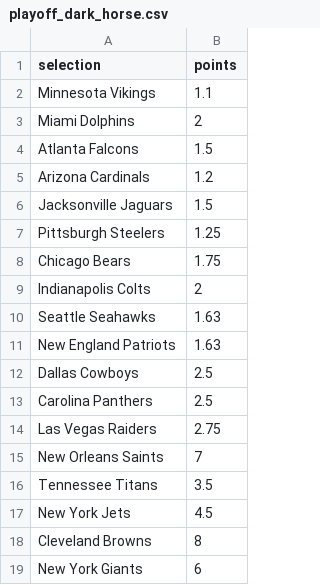
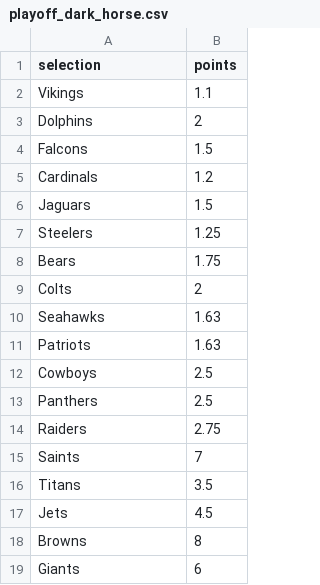
Before and after one commit to fluidraccoon/nfl-predictions-2025, a CSV file: categories/playoff_dark_horse.csv, drawn as a sheet.

```diff
--- a/categories/playoff_dark_horse.csv
+++ b/categories/playoff_dark_horse.csv
@@ -1,19 +1,19 @@
 selection,points
-Minnesota Vikings,1.1
-Miami Dolphins,2
-Atlanta Falcons,1.5
-Arizona Cardinals,1.2
-Jacksonville Jaguars,1.5
-Pittsburgh Steelers,1.25
-Chicago Bears,1.75
-Indianapolis Colts,2
-Seattle Seahawks,1.63
-New England Patriots,1.63
-Dallas Cowboys,2.5
-Carolina Panthers,2.5
-Las Vegas Raiders,2.75
-New Orleans Saints,7
-Tennessee Titans,3.5
-New York Jets,4.5
-Cleveland Browns,8
-New York Giants,6
+Vikings,1.1
+Dolphins,2
+Falcons,1.5
+Cardinals,1.2
+Jaguars,1.5
+Steelers,1.25
+Bears,1.75
+Colts,2
+Seahawks,1.63
+Patriots,1.63
+Cowboys,2.5
+Panthers,2.5
+Raiders,2.75
+Saints,7
+Titans,3.5
+Jets,4.5
+Browns,8
+Giants,6
```
Also changed, not shown: 6 other files.
